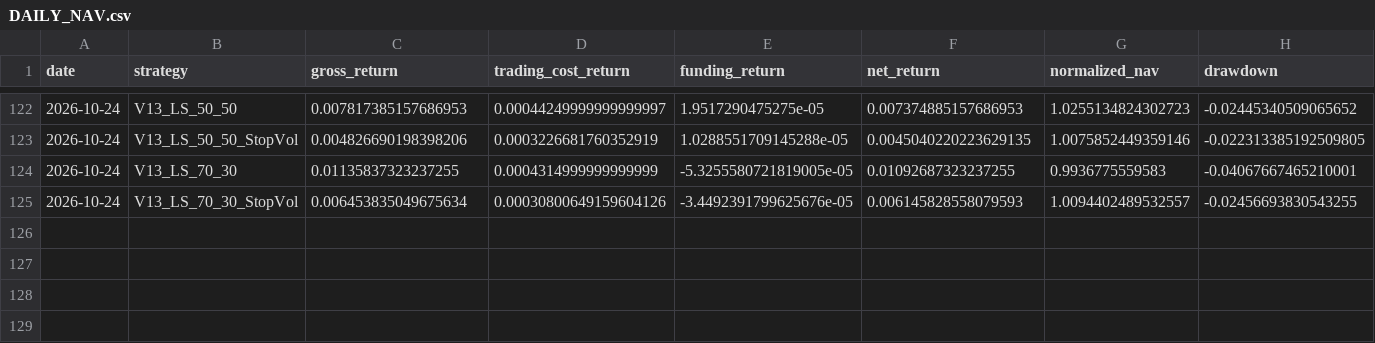
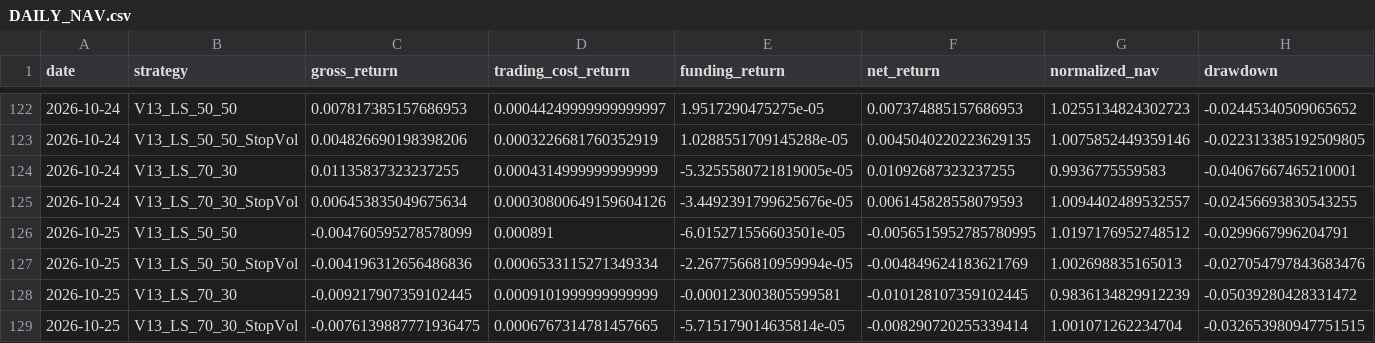
Before and after one commit to vmasardinha-coder/QRDS, a CSV file: runtime/ledgers/delta_v13_engine/DAILY_NAV.csv, drawn as a sheet; only a part is shown, gaps mark what is left out; rows hold the shown columns only; the diff names each change by its address in the sheet, - before the commit and + after, or states it on an @@ line.

```diff
--- a/runtime/ledgers/delta_v13_engine/DAILY_NAV.csv
+++ b/runtime/ledgers/delta_v13_engine/DAILY_NAV.csv
+row 126: 2026-10-25 | V13_LS_50_50 | -0.004760595278578099 | 0.000891 | -6.015271556603501e-05 | -0.0056515952785780995 | 1.0197176952748512 | -0.0299667996204791
+row 127: 2026-10-25 | V13_LS_50_50_StopVol | -0.004196312656486836 | 0.0006533115271349334 | -2.2677566810959994e-05 | -0.004849624183621769 | 1.002698835165013 | -0.027054797843683476
+row 128: 2026-10-25 | V13_LS_70_30 | -0.009217907359102445 | 0.0009101999999999999 | -0.000123003805599581 | -0.010128107359102445 | 0.9836134829912239 | -0.05039280428331472
+row 129: 2026-10-25 | V13_LS_70_30_StopVol | -0.0076139887771936475 | 0.0006767314781457665 | -5.715179014635814e-05 | -0.008290720255339414 | 1.001071262234704 | -0.032653980947751515
```
Also changed, not shown: runtime/ledgers/delta_v13_engine/POSITIONS_HISTORY.csv, runtime/ledgers/delta_v13_engine/UNIVERSE_MEMBERSHIP.csv, 5 other files.
